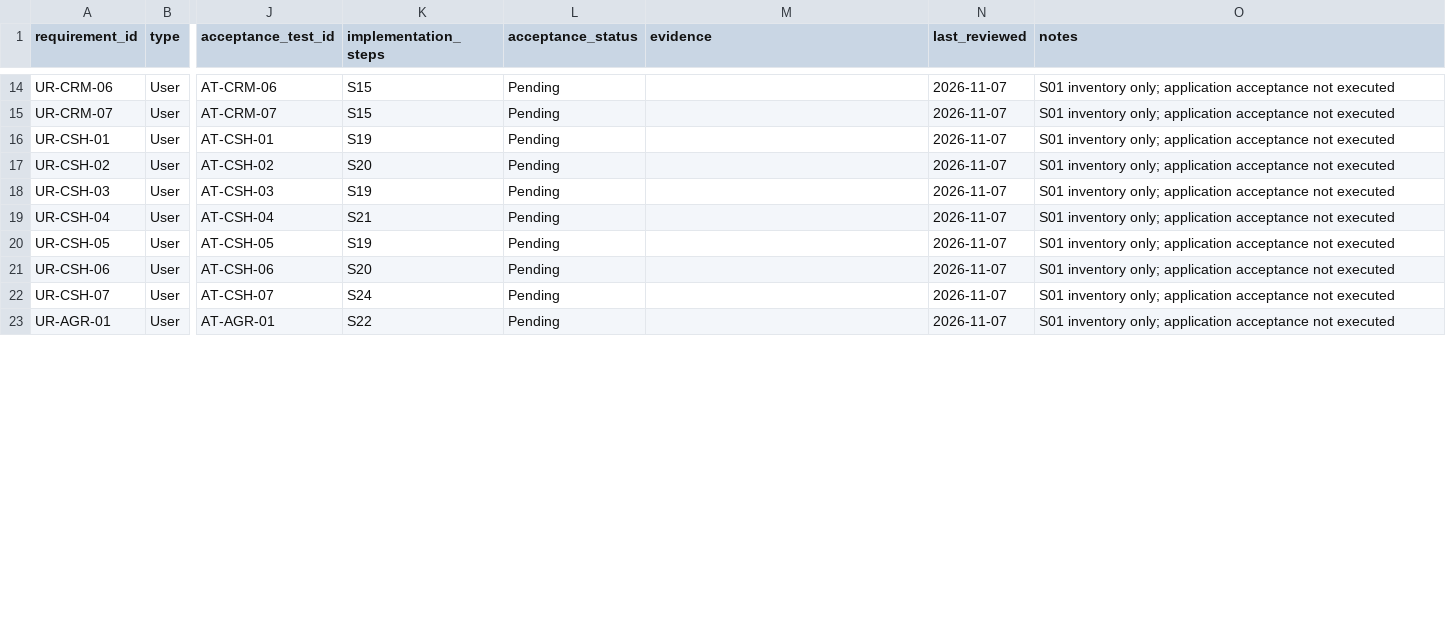
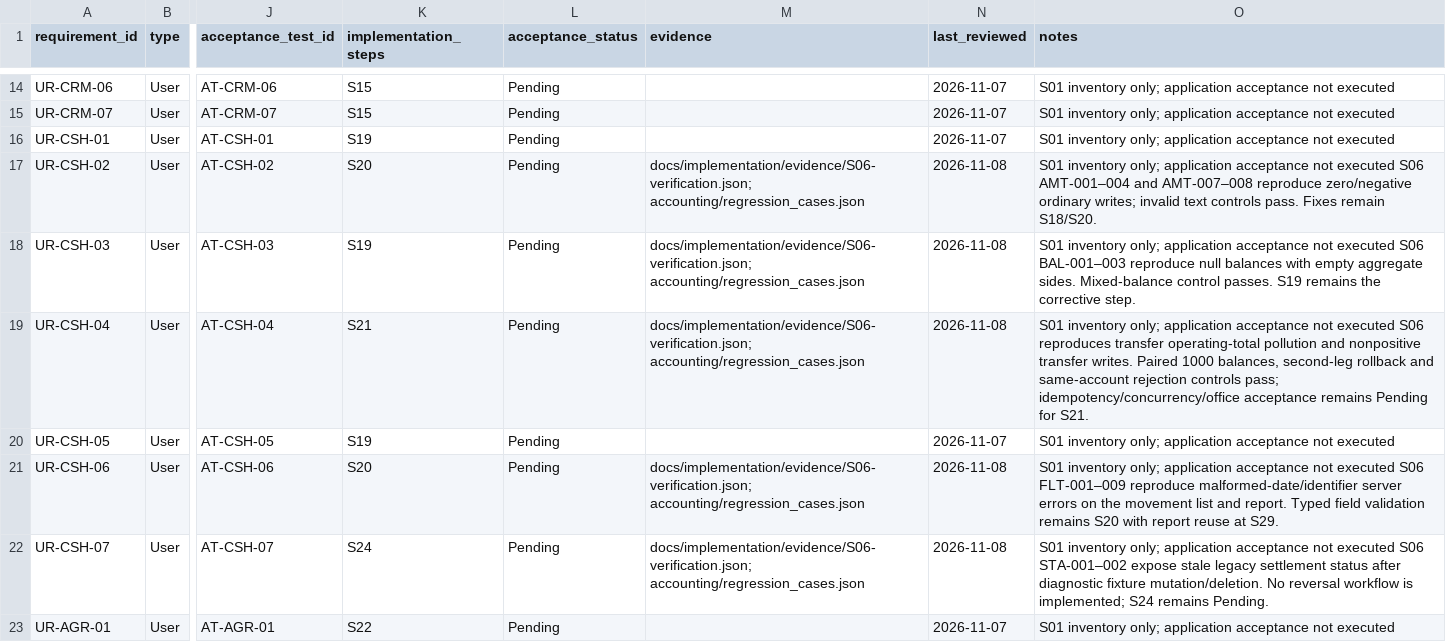
Before and after one commit to vtsakan/accounting_platform, a CSV file: docs/implementation/traceability.csv, drawn as a sheet; only a part is shown, gaps mark what is left out; the diff covers the shown part only; the diff names each change by its address in the sheet, - before the commit and + after, or states it on an @@ line.

```diff
--- a/docs/implementation/traceability.csv
+++ b/docs/implementation/traceability.csv
-M17:M19 (evidence): (empty)
+M17:M19 (evidence): docs/implementation/evidence/S06-verification.json; accounting/regression_cases.json
-N17:N19 (last_reviewed): 2026-11-07
+N17:N19 (last_reviewed): 2026-11-08
-O17 (notes): …not executed
+O17 (notes): …not executed S06 AMT-001–004 and AMT-007–008 reproduce zero/negative ordinary writes; invalid text controls pass. Fixes remain S18/S20.
-O18 (notes): …not executed
+O18 (notes): …not executed S06 BAL-001–003 reproduce null balances with empty aggregate sides. Mixed-balance control passes. S19 remains the corrective step.
-O19 (notes): …not executed
+O19 (notes): …not executed S06 reproduces transfer operating-total pollution and nonpositive transfer writes. Paired 1000 balances, second-leg rollback and same-account rejection controls pass; idempotency/concurrency/office acceptance remains Pending for S21.
-M21:M22 (evidence): (empty)
+M21:M22 (evidence): docs/implementation/evidence/S06-verification.json; accounting/regression_cases.json
-N21:N22 (last_reviewed): 2026-11-07
+N21:N22 (last_reviewed): 2026-11-08
-O21 (notes): …not executed
+O21 (notes): …not executed S06 FLT-001–009 reproduce malformed-date/identifier server errors on the movement list and report. Typed field validation remains S20 with report reuse at S29.
-O22 (notes): …not executed
+O22 (notes): …not executed S06 STA-001–002 expose stale legacy settlement status after diagnostic fixture mutation/deletion. No reversal workflow is implemented; S24 remains Pending.
```
Also changed, not shown: 24 edited cells elsewhere in this file, docs/implementation/known_issues.csv, docs/implementation/steps.csv, 17 other files.
